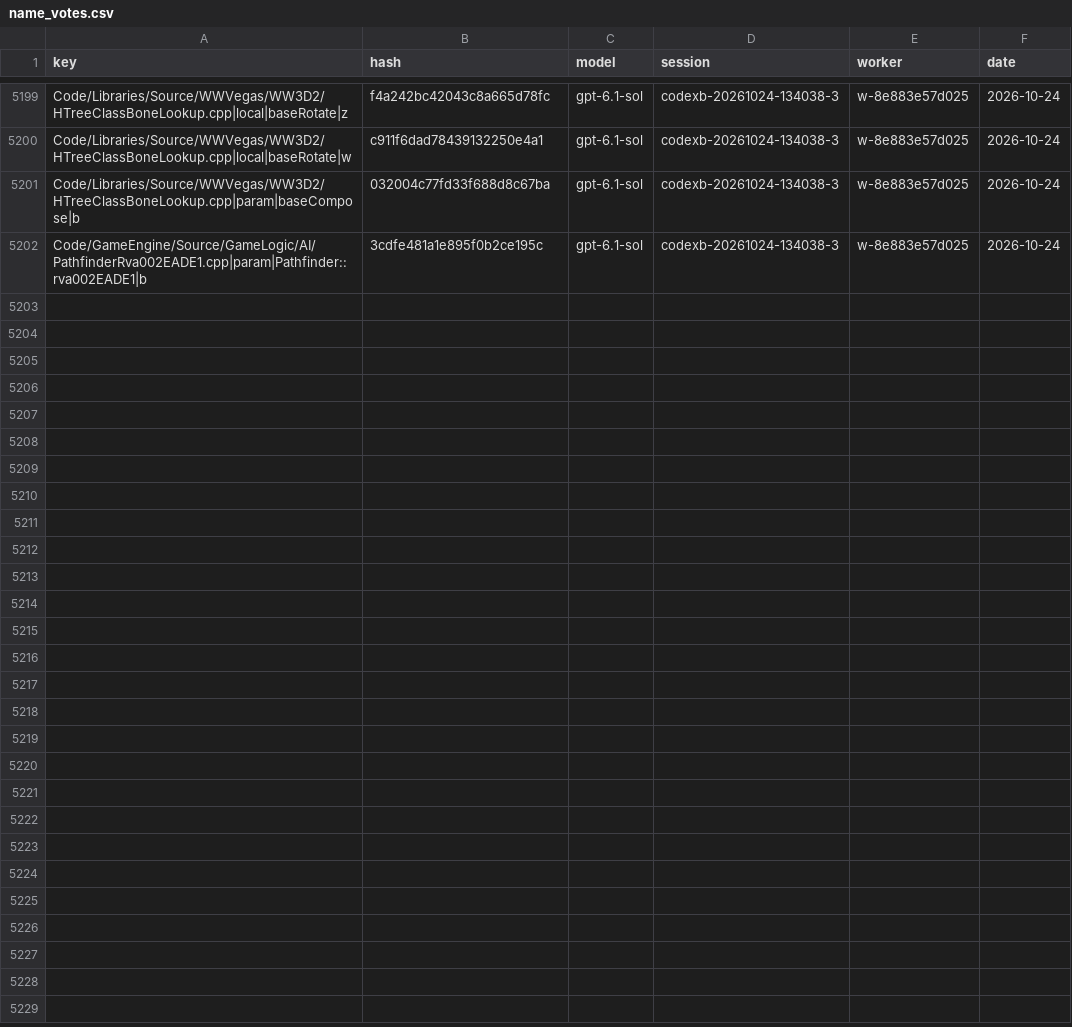
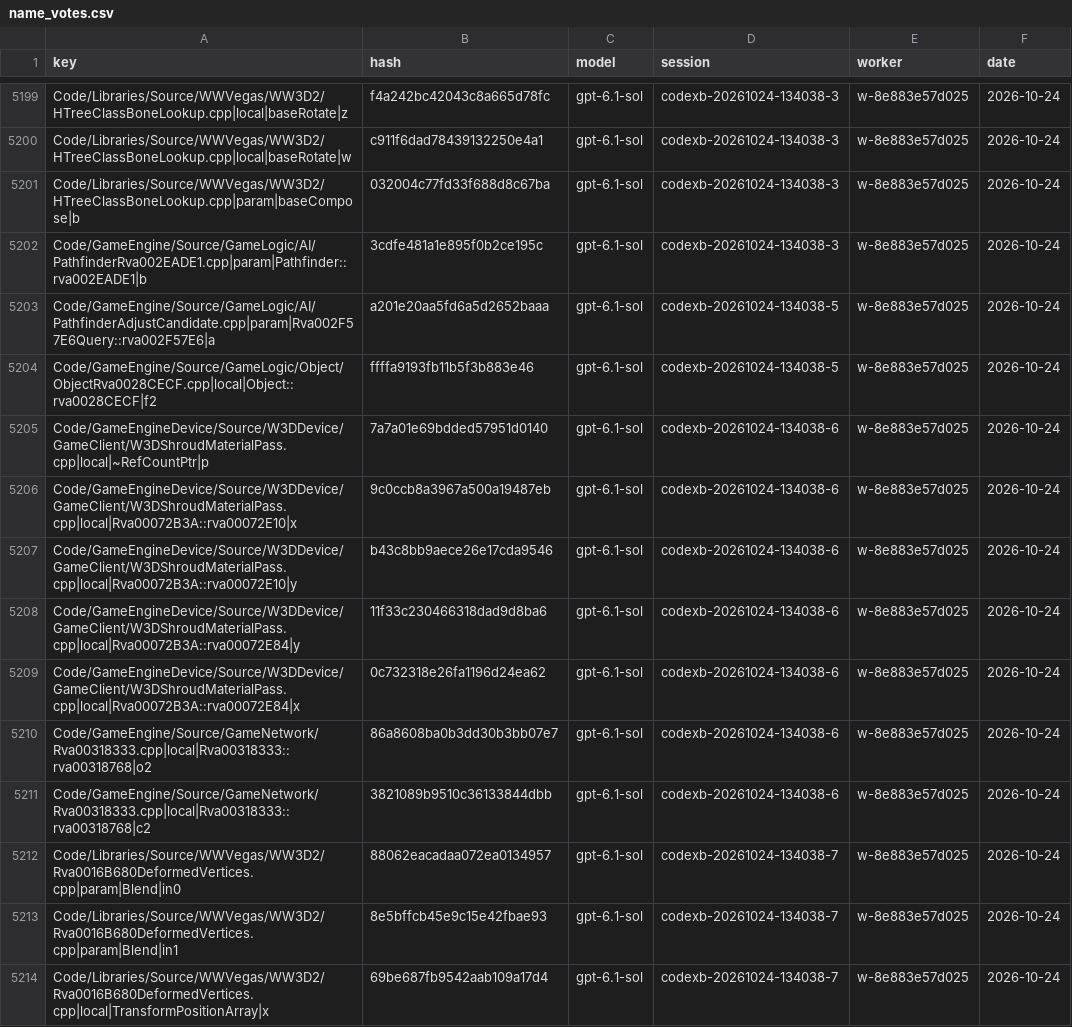
Before and after one commit to Alitryel/Open-BFME-2, a CSV file: reverse/name_votes.csv, drawn as a sheet; only a part is shown, gaps mark what is left out; the diff covers the shown part only.

Commit message:
Record name votes (16 files, 24 keys)

```diff
--- a/reverse/name_votes.csv
+++ b/reverse/name_votes.csv
@@ -5202 +5202,13 @@ Code/Libraries/Source/WWVegas/WW3D2/HTreeClassBoneLookup.cpp|param|baseCompose|b
 Code/GameEngine/Source/GameLogic/AI/PathfinderRva002EADE1.cpp|param|Pathfinder::rva002EADE1|b,3cdfe481a1e895f0b2ce195c,gpt-6.1-sol,codexb-20261024-134038-3,w-8e883e57d025,2026-10-24
+Code/GameEngine/Source/GameLogic/AI/PathfinderAdjustCandidate.cpp|param|Rva002F57E6Query::rva002F57E6|a,a201e20aa5fd6a5d2652baaa,gpt-6.1-sol,codexb-20261024-134038-5,w-8e883e57d025,2026-10-24
+Code/GameEngine/Source/GameLogic/Object/ObjectRva0028CECF.cpp|local|Object::rva0028CECF|f2,ffffa9193fb11b5f3b883e46,gpt-6.1-sol,codexb-20261024-134038-5,w-8e883e57d025,2026-10-24
+Code/GameEngineDevice/Source/W3DDevice/GameClient/W3DShroudMaterialPass.cpp|local|~RefCountPtr|p,7a7a01e69bdded57951d0140,gpt-6.1-sol,codexb-20261024-134038-6,w-8e883e57d025,2026-10-24
+Code/GameEngineDevice/Source/W3DDevice/GameClient/W3DShroudMaterialPass.cpp|local|Rva00072B3A::rva00072E10|x,9c0ccb8a3967a500a19487eb,gpt-6.1-sol,codexb-20261024-134038-6,w-8e883e57d025,2026-10-24
+Code/GameEngineDevice/Source/W3DDevice/GameClient/W3DShroudMaterialPass.cpp|local|Rva00072B3A::rva00072E10|y,b43c8bb9aece26e17cda9546,gpt-6.1-sol,codexb-20261024-134038-6,w-8e883e57d025,2026-10-24
+Code/GameEngineDevice/Source/W3DDevice/GameClient/W3DShroudMaterialPass.cpp|local|Rva00072B3A::rva00072E84|y,11f33c230466318dad9d8ba6,gpt-6.1-sol,codexb-20261024-134038-6,w-8e883e57d025,2026-10-24
+Code/GameEngineDevice/Source/W3DDevice/GameClient/W3DShroudMaterialPass.cpp|local|Rva00072B3A::rva00072E84|x,0c732318e26fa1196d24ea62,gpt-6.1-sol,codexb-20261024-134038-6,w-8e883e57d025,2026-10-24
+Code/GameEngine/Source/GameNetwork/Rva00318333.cpp|local|Rva00318333::rva00318768|o2,86a8608ba0b3dd30b3bb07e7,gpt-6.1-sol,codexb-20261024-134038-6,w-8e883e57d025,2026-10-24
+Code/GameEngine/Source/GameNetwork/Rva00318333.cpp|local|Rva00318333::rva00318768|c2,3821089b9510c36133844dbb,gpt-6.1-sol,codexb-20261024-134038-6,w-8e883e57d025,2026-10-24
+Code/Libraries/Source/WWVegas/WW3D2/Rva0016B680DeformedVertices.cpp|param|Blend|in0,88062eacadaa072ea0134957,gpt-6.1-sol,codexb-20261024-134038-7,w-8e883e57d025,2026-10-24
+Code/Libraries/Source/WWVegas/WW3D2/Rva0016B680DeformedVertices.cpp|param|Blend|in1,8e5bffcb45e9c15e42fbae93,gpt-6.1-sol,codexb-20261024-134038-7,w-8e883e57d025,2026-10-24
+Code/Libraries/Source/WWVegas/WW3D2/Rva0016B680DeformedVertices.cpp|local|TransformPositionArray|x,69be687fb9542aab109a17d4,gpt-6.1-sol,codexb-20261024-134038-7,w-8e883e57d025,2026-10-24
```
Also changed, not shown: 12 added rows elsewhere in this file, reverse/name_agreed.csv.
